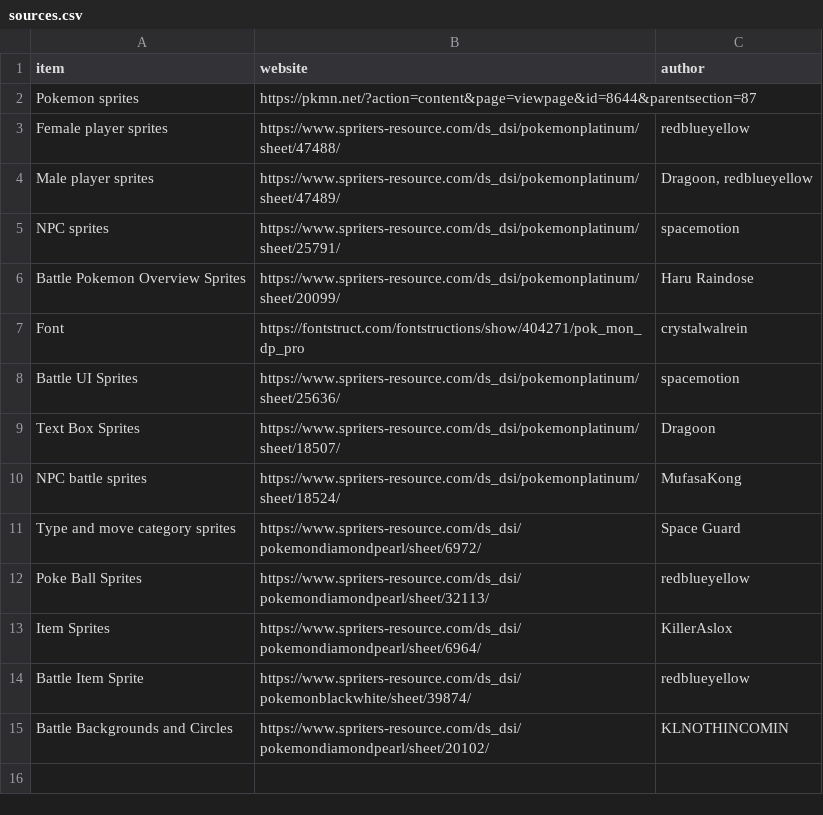
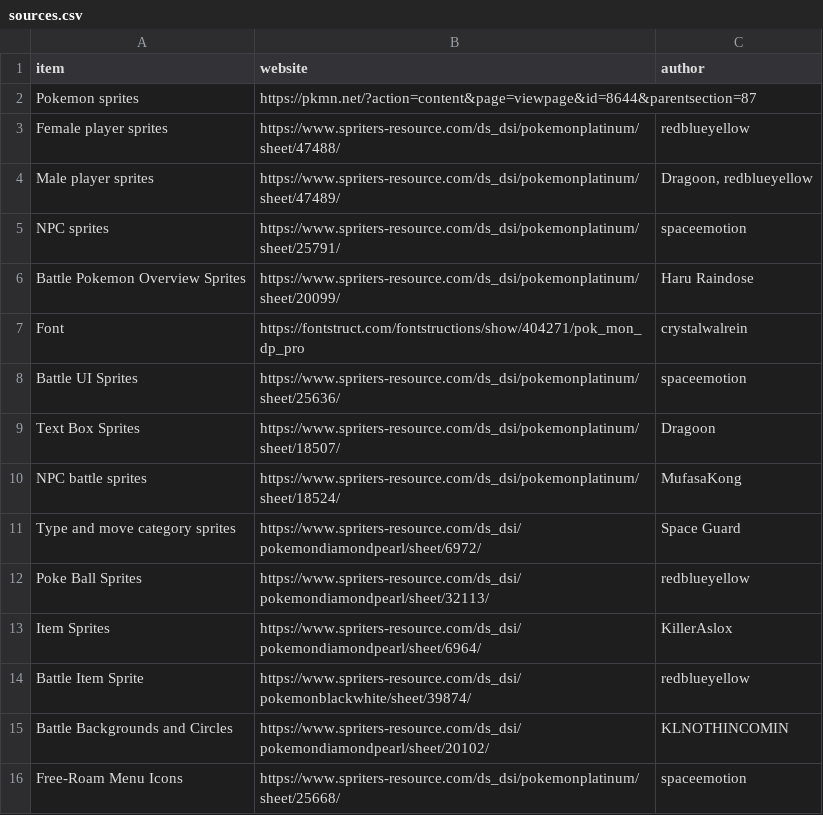
Before and after one commit to ofsouzap/PokemonObsidian, a CSV file: Assets/Resources/Data/sources.csv, drawn as a sheet.

Commit message:
Set-up for free-roam menu

```diff
--- a/Assets/Resources/Data/sources.csv
+++ b/Assets/Resources/Data/sources.csv
@@ -4,6 +4,6 @@ Female player sprites,https://www.spriters-resource.com/ds_dsi/pokemonplatinum/s
 Male player sprites,https://www.spriters-resource.com/ds_dsi/pokemonplatinum/sheet/47489/,"Dragoon, redblueyellow"
-NPC sprites,https://www.spriters-resource.com/ds_dsi/pokemonplatinum/sheet/25791/,spacemotion
+NPC sprites,https://www.spriters-resource.com/ds_dsi/pokemonplatinum/sheet/25791/,spaceemotion
 Battle Pokemon Overview Sprites,https://www.spriters-resource.com/ds_dsi/pokemonplatinum/sheet/20099/,Haru Raindose
 Font,https://fontstruct.com/fontstructions/show/404271/pok_mon_dp_pro,crystalwalrein
-Battle UI Sprites,https://www.spriters-resource.com/ds_dsi/pokemonplatinum/sheet/25636/,spacemotion
+Battle UI Sprites,https://www.spriters-resource.com/ds_dsi/pokemonplatinum/sheet/25636/,spaceemotion
 Text Box Sprites,https://www.spriters-resource.com/ds_dsi/pokemonplatinum/sheet/18507/,Dragoon
@@ -15 +15,2 @@ Battle Item Sprite,https://www.spriters-resource.com/ds_dsi/pokemonblackwhite/sh
 Battle Backgrounds and Circles,https://www.spriters-resource.com/ds_dsi/pokemondiamondpearl/sheet/20102/,KLNOTHINCOMIN
+Free-Roam Menu Icons,https://www.spriters-resource.com/ds_dsi/pokemonplatinum/sheet/25668/,spaceemotion
```
Also changed, not shown: 12 other files.
